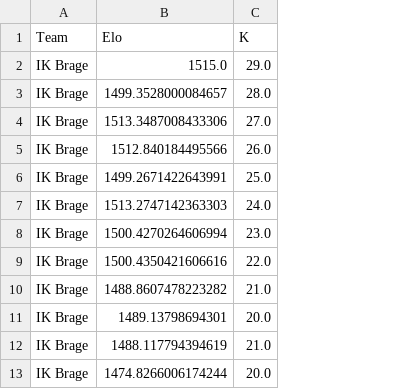
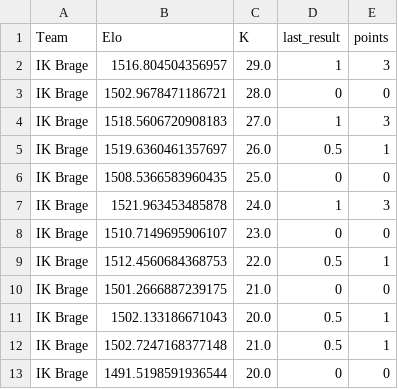
Before and after one commit to elvinporter03-code/Fotbollsgrejer, a CSV file: IK Brage.csv, drawn as a sheet; the diff names each change by its address in the sheet, - before the commit and + after, or states it on an @@ line.

```diff
--- a/IK Brage.csv
+++ b/IK Brage.csv
+column D (last_result), rows 2-13: 1 | 0 | 1 | 0.5 | 0 | 1 | 0 | 0.5 | 0 | 0.5 | 0.5 | 0
+column E (points), rows 2-13: 3 | 0 | 3 | 1 | 0 | 3 | 0 | 1 | 0 | 1 | 1 | 0
-B2 (Elo): 1515.0
+B2 (Elo): 1516.804504356957
-B3 (Elo): 1499.3528000084657
+B3 (Elo): 1502.9678471186721
-B4 (Elo): 1513.3487008433306
+B4 (Elo): 1518.5606720908183
-B5 (Elo): 1512.840184495566
+B5 (Elo): 1519.6360461357697
-B6 (Elo): 1499.2671422643991
+B6 (Elo): 1508.5366583960435
-B7 (Elo): 1513.2747142363303
+B7 (Elo): 1521.963453485878
-B8 (Elo): 1500.4270264606994
+B8 (Elo): 1510.7149695906107
-B9 (Elo): 1500.4350421606616
+B9 (Elo): 1512.4560684368753
-B10 (Elo): 1488.8607478223282
+B10 (Elo): 1501.2666887239175
-B11 (Elo): 1489.13798694301
+B11 (Elo): 1502.133186671043
-B12 (Elo): 1488.117794394619
+B12 (Elo): 1502.7247168377148
-B13 (Elo): 1474.8266006174244
+B13 (Elo): 1491.5198591936544
```
Also changed, not shown: Ljungskile SK.csv, Norrby IF.csv, 16 other files.
